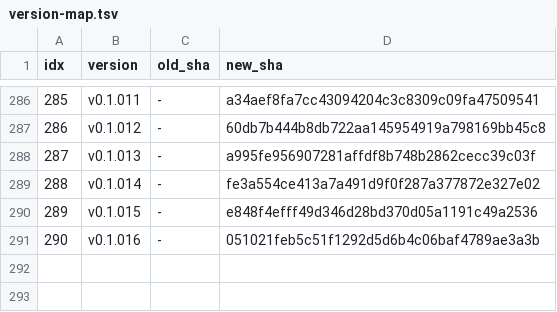
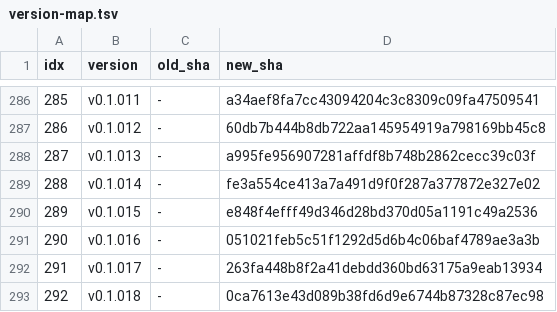
Before and after one commit to iltranqui/lightnet, a TSV file: tasks/rust/version-map.tsv, drawn as a sheet; only a part is shown, gaps mark what is left out; the diff names each change by its address in the sheet, - before the commit and + after, or states it on an @@ line.

Commit message:
docs(rust): record v0.1.017 GPU conv parity and v0.1.018 annotator
Adds `implemented.md` §§34-35, the `STATUS.md` increments, the `todo.md`
ticks (with the GUI marked partial), and the `version-map.tsv` rows.

No code changes.

```diff
--- a/tasks/rust/version-map.tsv
+++ b/tasks/rust/version-map.tsv
+row 292: 291 | v0.1.017 | - | 263fa448b8f2a41debdd360bd63175a9eab13934
+row 293: 292 | v0.1.018 | - | 0ca7613e43d089b38fd6d9e6744b87328c87ec98
```
Also changed, not shown: 3 other files.
